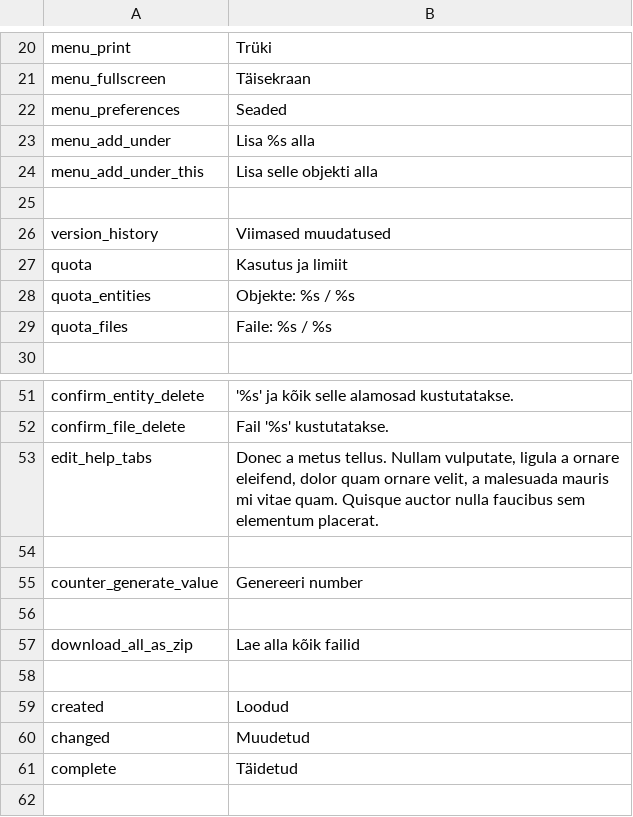
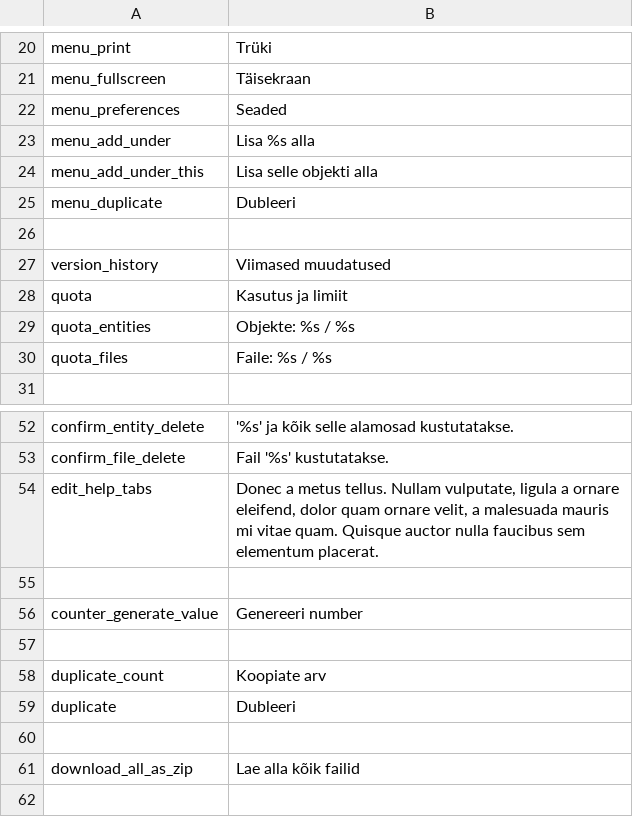
Before and after one commit to entu/entu, a CSV file: translation/estonian.csv, drawn as a sheet; only a part is shown, gaps mark what is left out; the shorter side is filled out with more unchanged rows; the diff names each change by its address in the sheet, - before the commit and + after, or states it on an @@ line.

```diff
--- a/translation/estonian.csv
+++ b/translation/estonian.csv
+row 25: menu_duplicate | Dubleeri
+row 57: (empty)
+row 58: duplicate_count | Koopiate arv
+row 59: duplicate | Dubleeri
```
Also changed, not shown: translation/english.csv, 3 other files.
